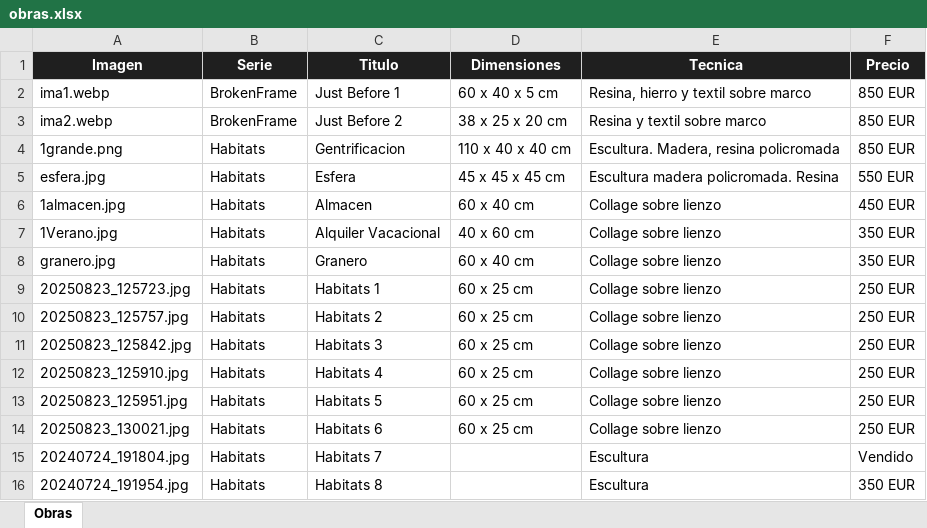
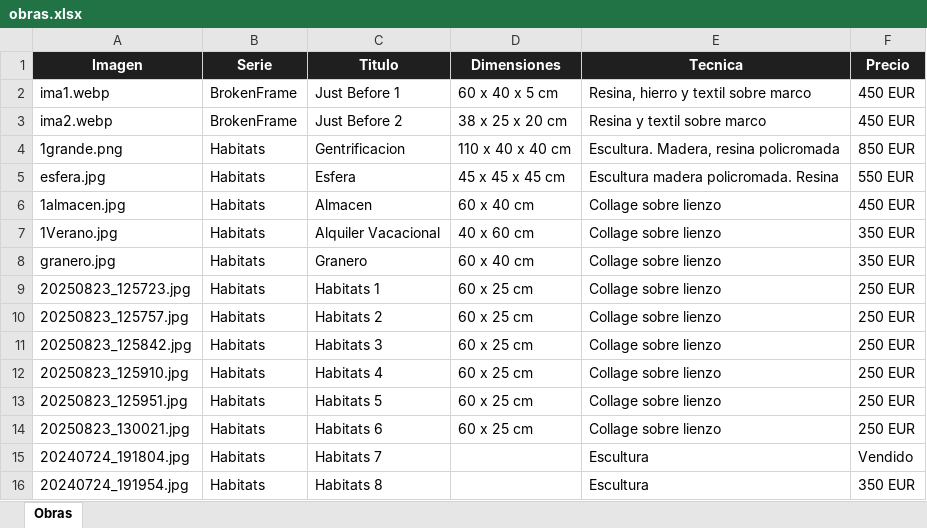
Before and after one commit to Mfournier56/mfournier56.github.io, an Excel workbook: obras.xlsx, sheet Obras, drawn as a sheet; values as stored, in another font and other column widths than the file's, no borders; table styles not drawn; the diff names each change by its address in the sheet, - before the commit and + after, or states it on an @@ line.

Commit message:
actualizacion exdel con obras
actualizacion exdel con obras

```diff
--- a/obras.xlsx (sheet Obras)
+++ b/obras.xlsx (sheet Obras)
-F2:F3 (Precio): 850 EUR
+F2:F3 (Precio): 450 EUR
```
